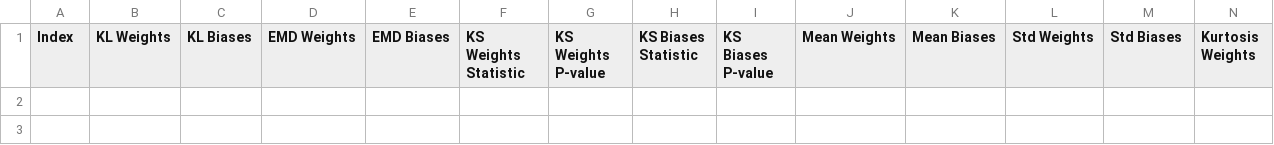
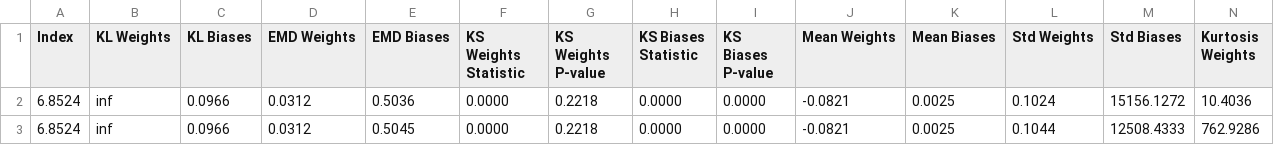
Before and after one commit to bell-bot/msc-project, a CSV file: results/random_circuit/experiment_gpt2_hist/evaluation_report.csv, drawn as a sheet; only a part is shown; rows hold the shown columns only; the diff names each change by its address in the sheet, - before the commit and + after, or states it on an @@ line.

Commit message:
randomised backdoor histogram

```diff
--- a/results/random_circuit/experiment_gpt2_hist/evaluation_report.csv
+++ b/results/random_circuit/experiment_gpt2_hist/evaluation_report.csv
+row 2: 6.8524 | inf | 0.0966 | 0.0312 | 0.5036 | 0.0000 | 0.2218 | 0.0000 | 0.0000 | -0.0821 | 0.0025 | 0.1024 | 15156.1272 | 10.4036
+row 3: 6.8524 | inf | 0.0966 | 0.0312 | 0.5045 | 0.0000 | 0.2218 | 0.0000 | 0.0000 | -0.0821 | 0.0025 | 0.1044 | 12508.4333 | 762.9286
```
Also changed, not shown: results/random_circuit/experiment_3/evaluation_report.csv, 6 other files.
